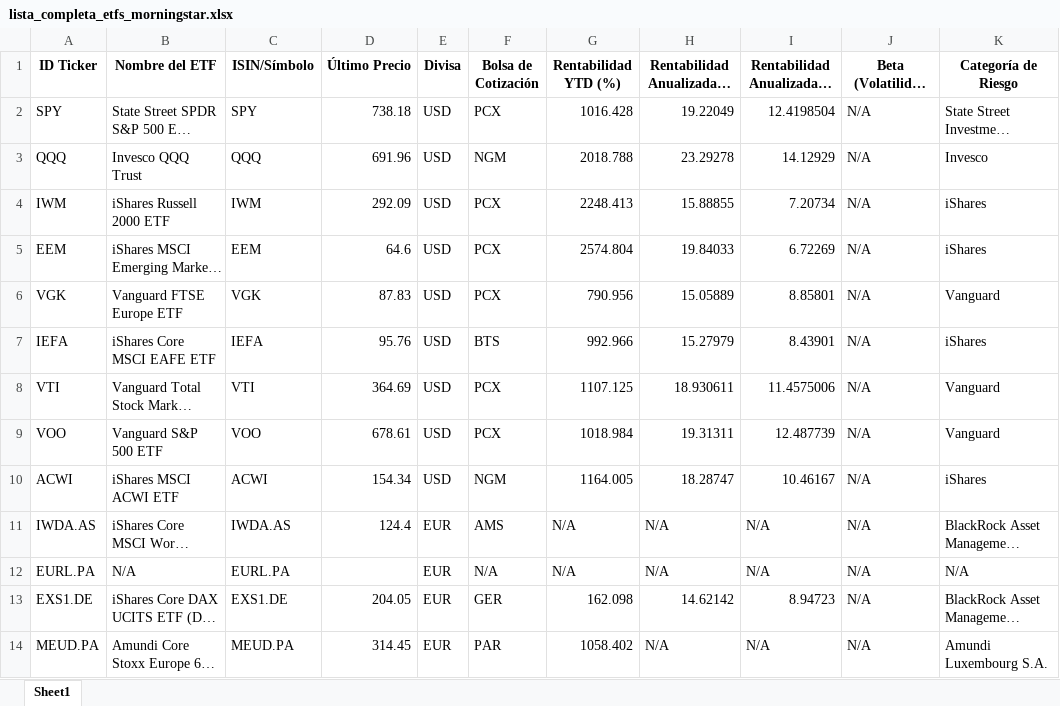
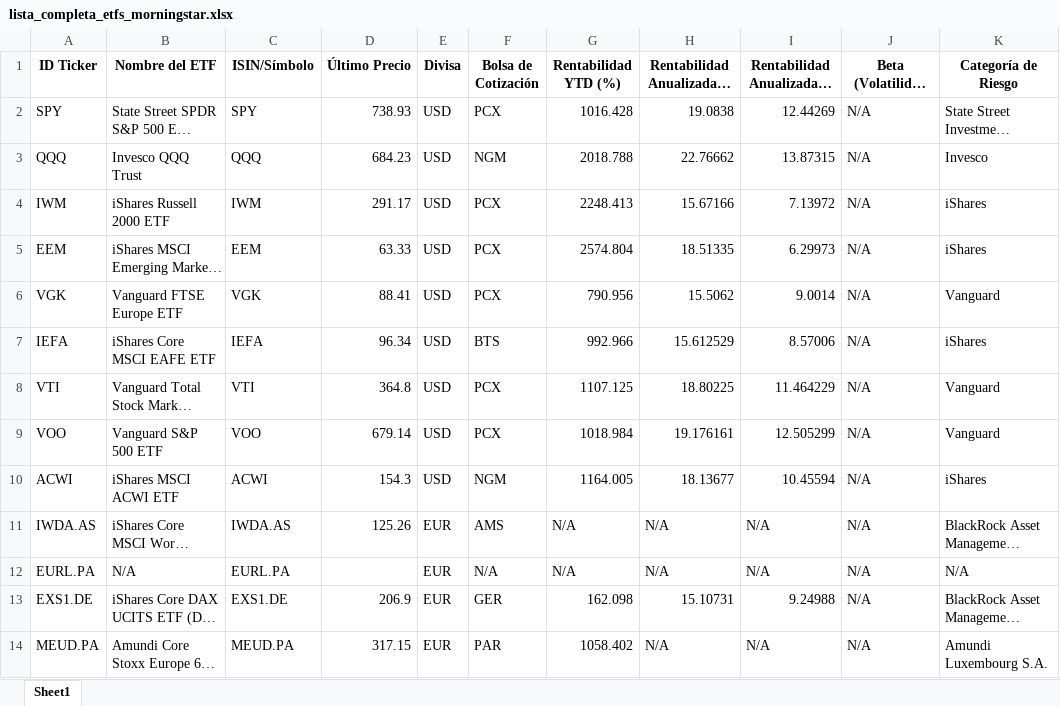
Before and after one commit to Xabiertxu/morningstar_etf_scraper, an Excel workbook: lista_completa_etfs_morningstar.xlsx, sheet Sheet1, drawn as a sheet; only a part is shown; long unchanged cells end in …; values as stored, in another font and other column widths than the file's, no borders; the diff covers the shown part only; the diff names each change by its address in the sheet, - before the commit and + after, or states it on an @@ line.

Commit message:
Actualización diaria automática de ETFs Morningstar

```diff
--- a/lista_completa_etfs_morningstar.xlsx (sheet Sheet1)
+++ b/lista_completa_etfs_morningstar.xlsx (sheet Sheet1)
-D2 (Último Precio): 738.18
+D2 (Último Precio): 738.93
-H2: 19.22049
+H2: 19.0838
-I2: 12.4198504
+I2: 12.44269
-D3 (Último Precio): 691.96
+D3 (Último Precio): 684.23
-H3: 23.29278
+H3: 22.76662
-I3: 14.12929
+I3: 13.87315
-D4 (Último Precio): 292.09
+D4 (Último Precio): 291.17
-H4: 15.88855
+H4: 15.67166
-I4: 7.20734
+I4: 7.13972
-D5 (Último Precio): 64.6
+D5 (Último Precio): 63.33
-H5: 19.84033
+H5: 18.51335
-I5: 6.72269
+I5: 6.29973
-D6 (Último Precio): 87.83
+D6 (Último Precio): 88.41
-H6: 15.05889
+H6: 15.5062
-I6: 8.85801
+I6: 9.0014
-D7 (Último Precio): 95.76
+D7 (Último Precio): 96.34
-H7: 15.27979
+H7: 15.612529
-I7: 8.43901
+I7: 8.57006
-D8 (Último Precio): 364.69
+D8 (Último Precio): 364.8
-H8: 18.930611
+H8: 18.80225
-I8: 11.4575006
+I8: 11.464229
-D9 (Último Precio): 678.61
+D9 (Último Precio): 679.14
-H9: 19.31311
+H9: 19.176161
-I9: 12.487739
+I9: 12.505299
-D10 (Último Precio): 154.34
+D10 (Último Precio): 154.3
-H10: 18.28747
+H10: 18.13677
-I10: 10.46167
+I10: 10.45594
-D11 (Último Precio): 124.4
+D11 (Último Precio): 125.26
-D13 (Último Precio): 204.05
+D13 (Último Precio): 206.9
-H13: 14.62142
+H13: 15.10731
-I13: 8.94723
+I13: 9.24988
-D14 (Último Precio): 314.45
+D14 (Último Precio): 317.15
```
Also changed, not shown: 14 edited cells elsewhere in this sheet.
